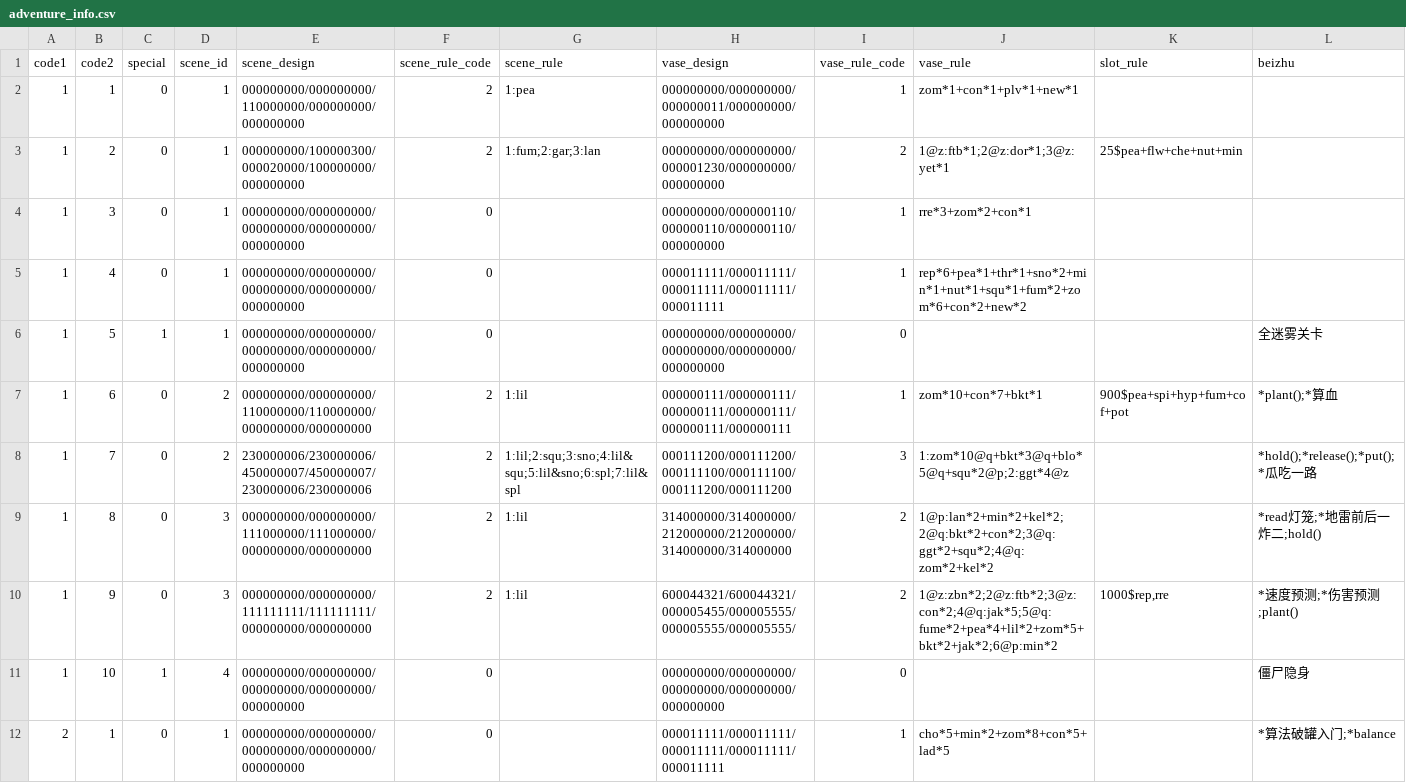
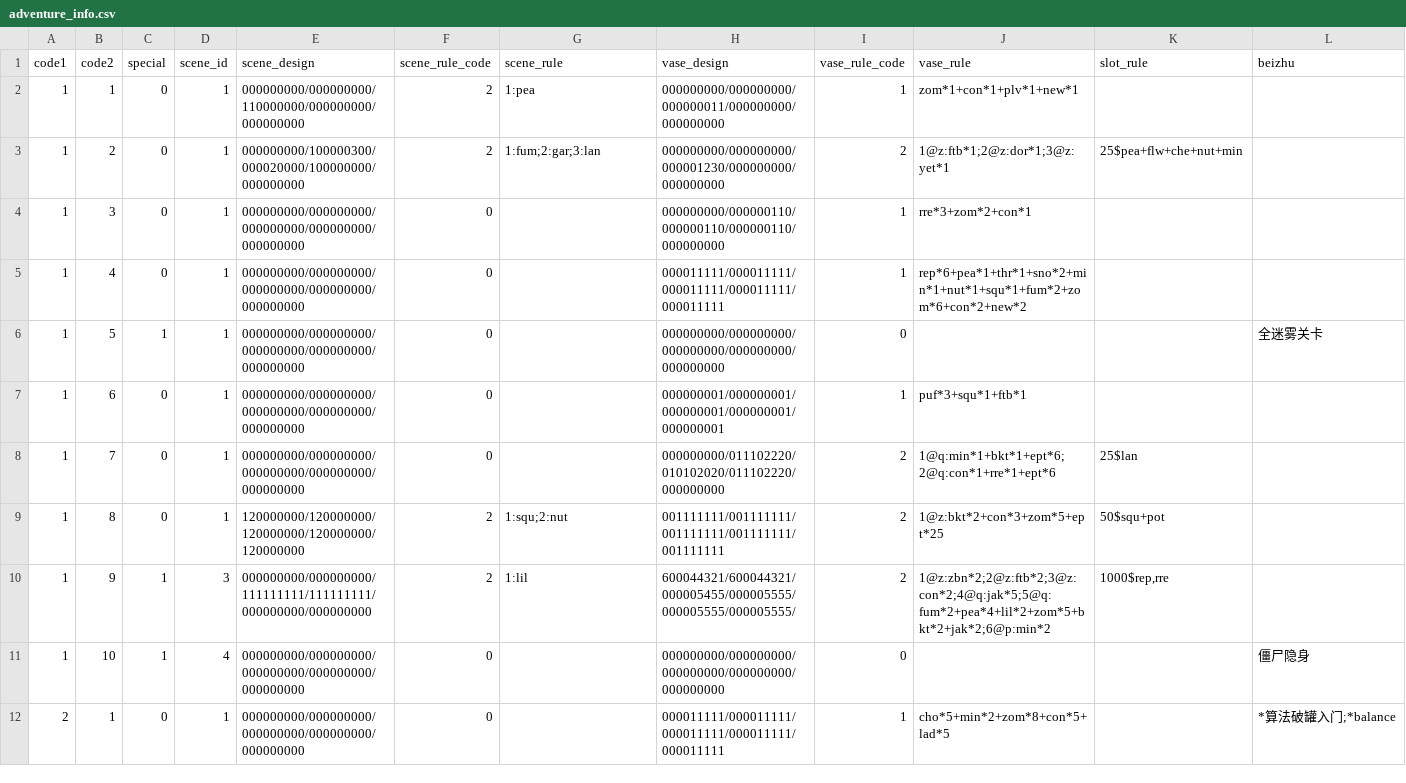
Before and after one commit to windbell0711/Vatrix, a CSV file: adventure_info.csv, drawn as a sheet; only a part is shown.

```diff
--- a/adventure_info.csv
+++ b/adventure_info.csv
@@ -6,6 +6,6 @@ code1,code2,special,scene_id,scene_design,scene_rule_code,scene_rule,vase_design
 1,5,1,1,000000000/000000000/000000000/000000000/000000000,0,,000000000/000000000/000000000/000000000/000000000,0,,,全迷雾关卡
-1,6,0,2,000000000/000000000/110000000/110000000/000000000/000000000,2,1:lil,000000111/000000111/000000111/000000111/000000111/000000111,1,zom*10+con*7+bkt*1,900$pea+spi+hyp+fum+cof+pot,*plant();*算血
-1,7,0,2,230000006/230000006/450000007/450000007/230000006/230000006,2,1:lil;2:squ;3:sno;4:lil&squ;5:lil&sno;6:spl;7:lil&spl,000111200/000111200/000111100/000111100/000111200/000111200,3,1:zom*10@q+bkt*3@q+blo*5@q+squ*2@p;2:ggt*4@z,,*hold();*release();*put();*瓜吃一路
-1,8,0,3,000000000/000000000/111000000/111000000/000000000/000000000,2,1:lil,314000000/314000000/212000000/212000000/314000000/314000000,2,1@p:lan*2+min*2+kel*2;2@q:bkt*2+con*2;3@q:ggt*2+squ*2;4@q:zom*2+kel*2,,*read灯笼;*地雷前后一炸二;hold()
-1,9,0,3,000000000/000000000/111111111/111111111/000000000/000000000,2,1:lil,600044321/600044321/000005455/000005555/000005555/000005555/,2,1@z:zbn*2;2@z:ftb*2;3@z:con*2;4@q:jak*5;5@q:fume*2+pea*4+lil*2+zom*5+bkt*2+jak*2;6@p:min*2,"1000$rep,rre",*速度预测;*伤害预测;plant()
+1,6,0,1,000000000/000000000/000000000/000000000/000000000,0,,000000001/000000001/000000001/000000001/000000001,1,puf*3+squ*1+ftb*1,,
+1,7,0,1,000000000/000000000/000000000/000000000/000000000,0,,000000000/011102220/010102020/011102220/000000000,2,1@q:min*1+bkt*1+ept*6;2@q:con*1+rre*1+ept*6,25$lan,
+1,8,0,1,120000000/120000000/120000000/120000000/120000000,2,1:squ;2:nut,001111111/001111111/001111111/001111111/001111111,2,1@z:bkt*2+con*3+zom*5+ept*25,50$squ+pot,
+1,9,1,3,000000000/000000000/111111111/111111111/000000000/000000000,2,1:lil,600044321/600044321/000005455/000005555/000005555/000005555/,2,1@z:zbn*2;2@z:ftb*2;3@z:con*2;4@q:jak*5;5@q:fum*2+pea*4+lil*2+zom*5+bkt*2+jak*2;6@p:min*2,"1000$rep,rre",
 1,10,1,4,000000000/000000000/000000000/000000000/000000000,0,,000000000/000000000/000000000/000000000/000000000,0,,,僵尸隐身
```
Also changed, not shown: 3 other files.
